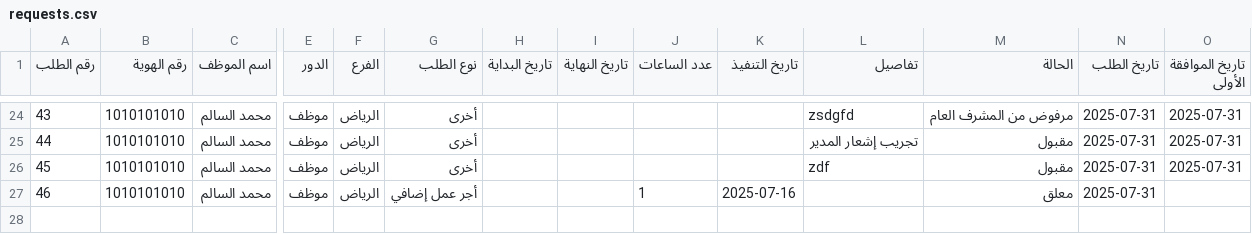
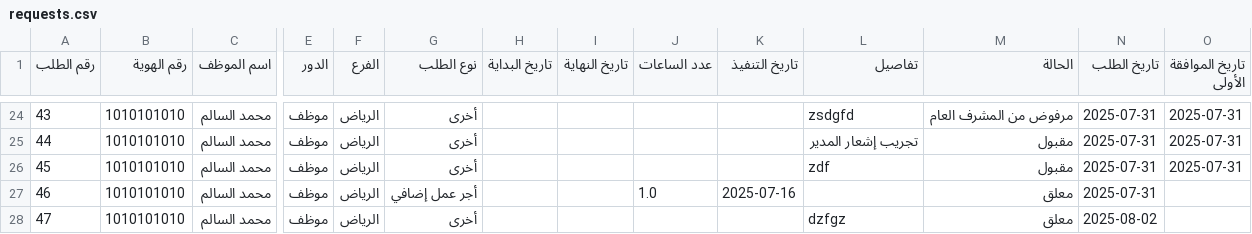
Before and after one commit to Zawkalbaharat/ZAWK, a CSV file: requests.csv, drawn as a sheet; only a part is shown, gaps mark what is left out; rows hold the shown columns only; the diff names each change by its address in the sheet, - before the commit and + after, or states it on an @@ line.

```diff
--- a/requests.csv
+++ b/requests.csv
-J27 (عدد الساعات): 1
+J27 (عدد الساعات): 1.0
+row 28: 47 | 1010101010 | محمد السالم | موظف | الرياض | أخرى |  |  |  |  | dzfgz | معلق | 2025-08-02
```
Also changed, not shown: employee_status.csv, employees.csv, 1 other file.
